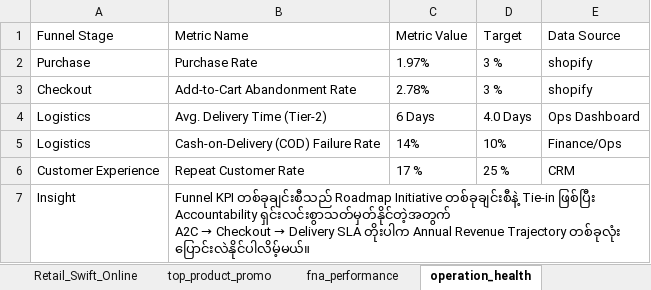
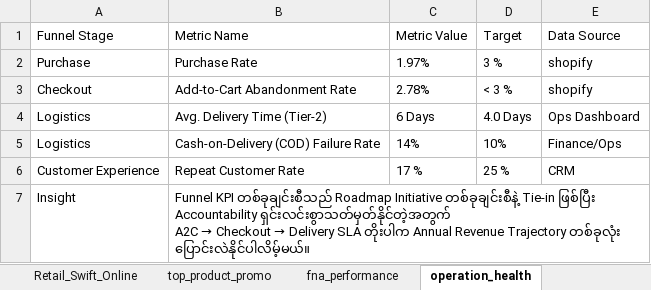
Before and after one commit to tobecontinue-hub/KZ-strategic, an Excel workbook: dashboard_app_from_excel/strategic_insight.xlsx, sheet operation_health, drawn as a sheet; values as stored, in another font and other column widths than the file's, no borders; the diff names each change by its address in the sheet, - before the commit and + after, or states it on an @@ line.

```diff
--- a/dashboard_app_from_excel/strategic_insight.xlsx (sheet operation_health)
+++ b/dashboard_app_from_excel/strategic_insight.xlsx (sheet operation_health)
-D3 (Target): 3 %
+D3 (Target): < 3 %
```
Also changed, not shown: sheet 2026 Strategy plan, sheet Retail_Swift_Online, sheet dna, sheet brand_promise, sheet P&L, 1 other file.
